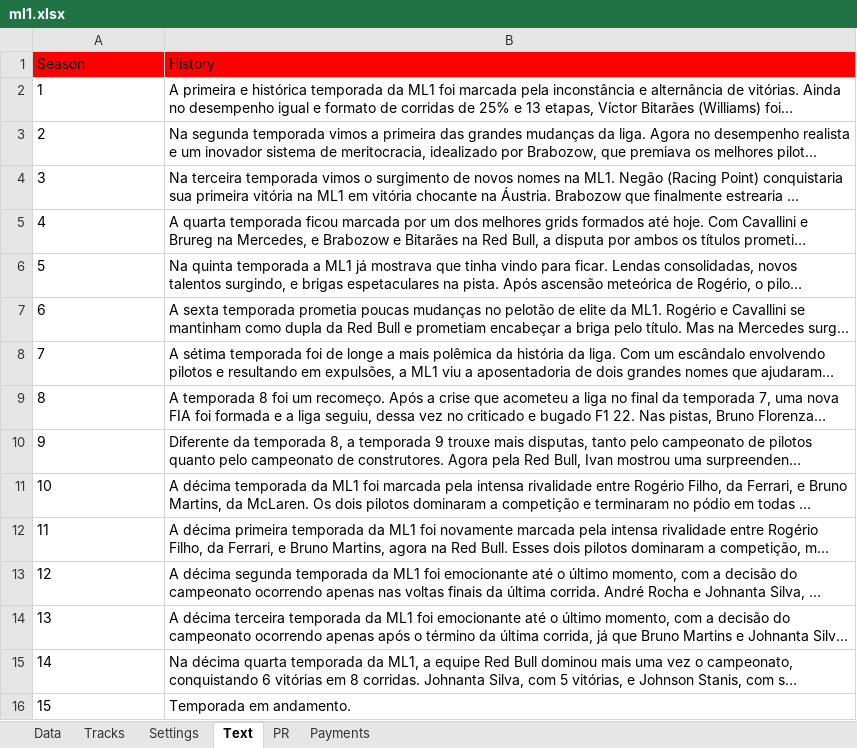
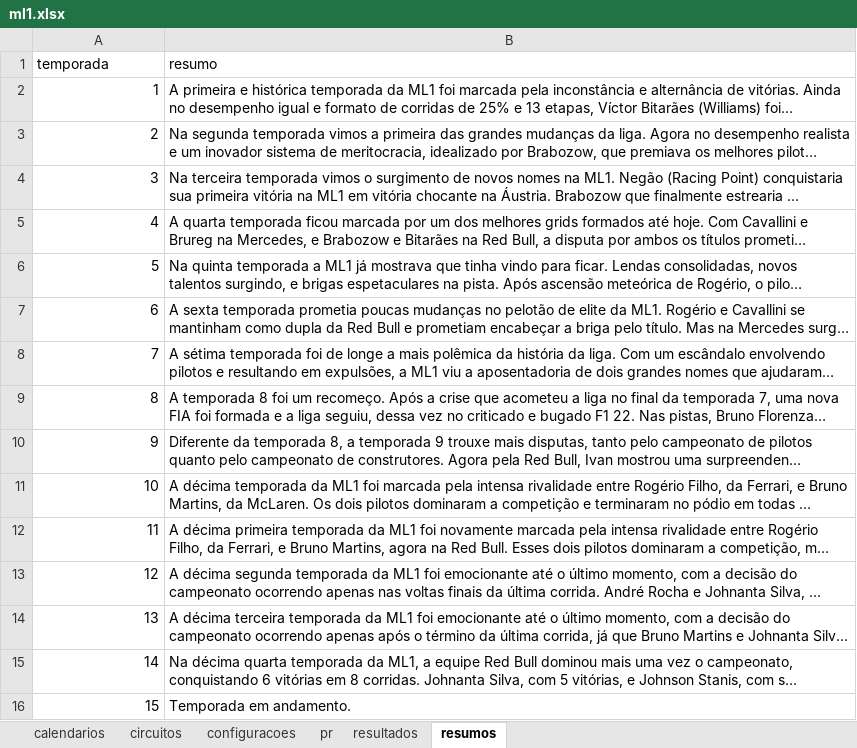
Before and after one commit to alexandrecastelli/projects, an Excel workbook: ml1/ml1.xlsx, sheet resumos, drawn as a sheet; long unchanged cells end in …; values as stored, in another font and other column widths than the file's, no borders; charts and pictures and table styles not drawn; removed rows and columns are numbered as before the commit, all else as after; the diff names each change by its address in the sheet, - before the commit and + after, or states it on an @@ line.

```diff
--- a/ml1/ml1.xlsx (sheet resumos)
+++ b/ml1/ml1.xlsx (sheet resumos)
-sheet tab: Data
+sheet tab: resultados
-sheet tab: Tracks
+sheet tab: circuitos
-sheet tab: Settings
+sheet tab: configuracoes
-sheet tab: Text
+sheet tab: resumos
-sheet tab: PR
-sheet tab: Payments
+sheet tab: calendarios
+sheet tab: pr
@@ sheet tab order changed: calendarios | circuitos | configuracoes | pr | resultados | resumos @@
-row 1: Season | History
+row 1: temporada | resumo
-A2:A16 alignment: left
+A2:A16 alignment: right
```
Also changed, not shown: sheet resultados, sheet configuracoes, sheet circuitos, charts or pictures, 1 other file.
